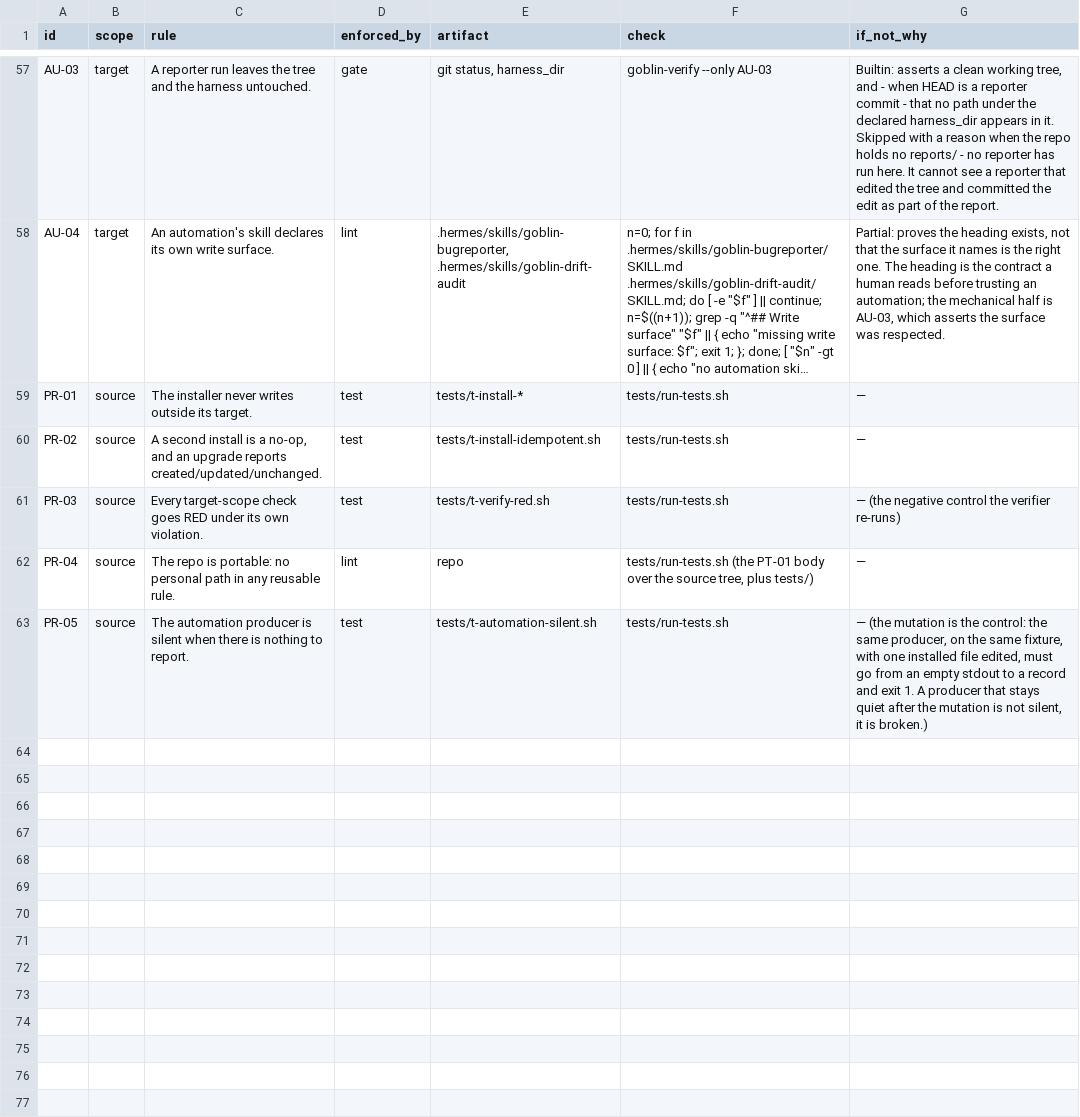
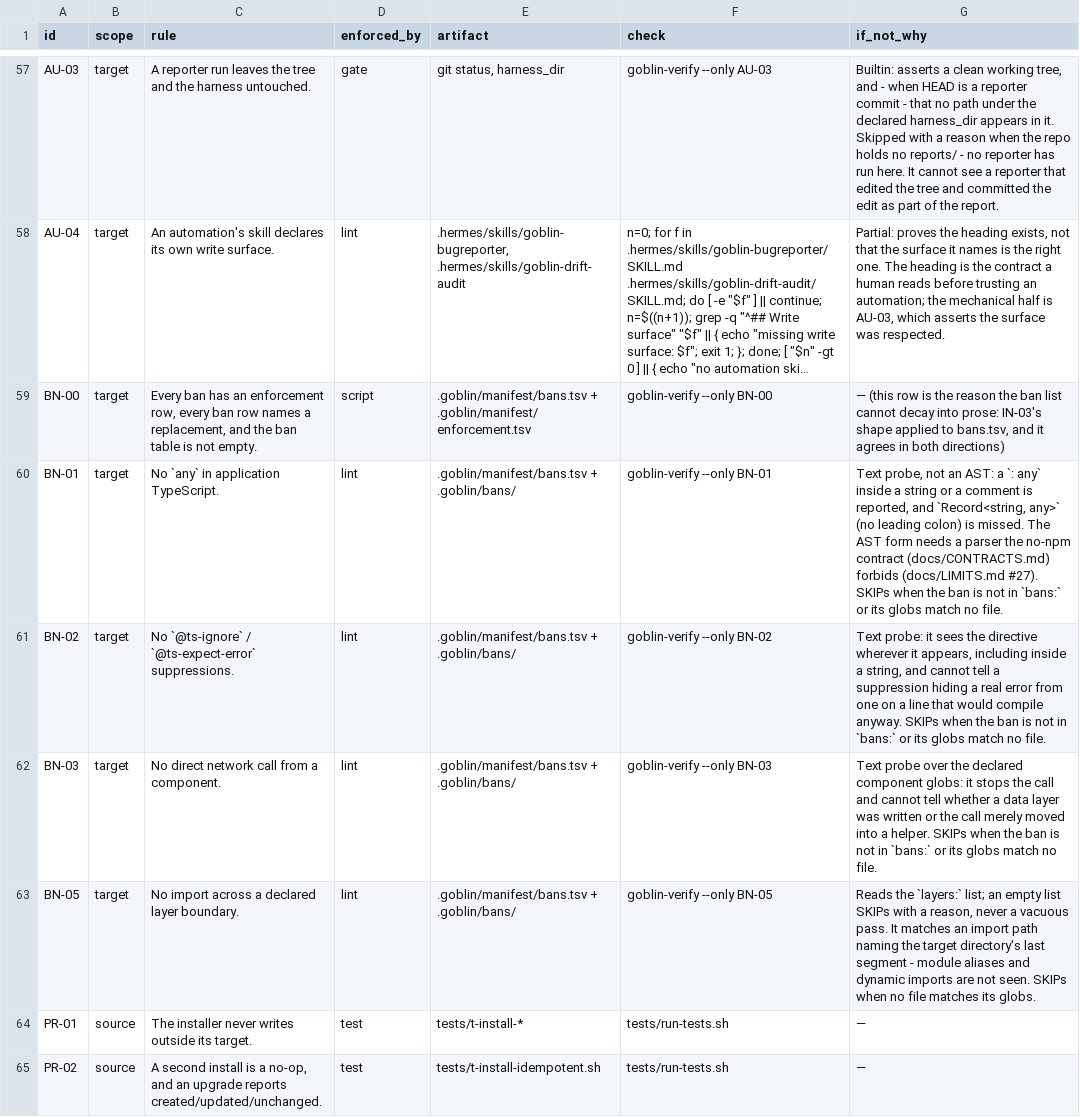
Before and after one commit to harveynguyen33/gobstack, a TSV file: manifest/enforcement.tsv, drawn as a sheet; only a part is shown, gaps mark what is left out; the shorter side is filled out with more unchanged rows; long unchanged cells end in …; the diff names each change by its address in the sheet, - before the commit and + after, or states it on an @@ line.

Commit message:
feat(G5): the ban list is a gate, not a wish
Dune rule 2 made mechanical: a ban without a mechanism is a wish, so the ban
table ships with a real command per row.

- manifest/bans.tsv + bin/goblin-bans + bans/ (engine, grep-ban.sh,
  layer-check.sh, README) install to .goblin/manifest/, .goblin/bin/ and
  .goblin/bans/.
- Five rows: BN-00 (coherence: every ban has a row, every row names a
  replacement, the table is not empty), BN-01 no `any`, BN-02 no
  @ts-ignore/@ts-expect-error, BN-03 no fetch() from a component, BN-05 no
  import across a declared layer boundary.
- Config gains bans: (which bans this project turns on; unlisted SKIPs with a
  reason), bans_exempt: and layers:. Class A/C turn on BN-01 BN-02 BN-05, E
  turns on BN-02, B/D on none.
- detect contract: 0 clean, 1 violated, 3 unreadable (SKIP with a reason), 2
  could not run (FAIL, never a pass). A missing/empty table fails closed.
- Probes are grep only (no npm, no AST, per docs/CONTRACTS.md), so BN-04 (the
  nine unnecessary-effect patterns) is deliberately unshipped and recorded in
  docs/LIMITS.md #27 instead of spending the last advisory slot.
- 68 controls in tests/t-verify-red.sh (one red per row plus the BN-05 SKIP
  case); every new assertion shown RED under its own violation.
- Fresh installs measured: A 42/0/9/11, B 37/0/8/17, C 42/0/9/11,
  E 41/0/9/12, all exit 0. enforcement.tsv 67 rules (62 target, 5 source).
- VERSION 0.3.0.

```diff
--- a/manifest/enforcement.tsv
+++ b/manifest/enforcement.tsv
+row 59: BN-00 | target | Every ban has an enforcement row, every ban row names a replacement, and the ban table is not empty. | script | .goblin/manifest/bans.tsv + .goblin/manifest/enforcement.tsv | goblin-verify --only BN-00 | — (this row is the reason the ban list cannot decay into prose: IN-03's shape applied to bans.tsv, and it agrees in both directions)
+row 60: BN-01 | target | No `any` in application TypeScript. | lint | .goblin/manifest/bans.tsv + .goblin/bans/ | goblin-verify --only BN-01 | Text probe, not an AST: a `: any` inside a string or a comment is reported, and `Record<string, any>` (no leading colon) is missed. The AST form needs a parser the no-npm contract (docs/CONTRACTS.md) forbids (docs/LIMITS.md #27). SKIPs when the ban is not in `bans:` or its globs match no file.
+row 61: BN-02 | target | No `@ts-ignore` / `@ts-expect-error` suppressions. | lint | .goblin/manifest/bans.tsv + .goblin/bans/ | goblin-verify --only BN-02 | Text probe: it sees the directive wherever it appears, including inside a string, and cannot tell a suppression hiding a real error from one on a line that would compile anyway. SKIPs when the ban is not in `bans:` or its globs match no file.
+row 62: BN-03 | target | No direct network call from a component. | lint | .goblin/manifest/bans.tsv + .goblin/bans/ | goblin-verify --only BN-03 | Text probe over the declared component globs: it stops the call and cannot tell whether a data layer was written or the call merely moved into a helper. SKIPs when the ban is not in `bans:` or its globs match no file.
+row 63: BN-05 | target | No import across a declared layer boundary. | lint | .goblin/manifest/bans.tsv + .goblin/bans/ | goblin-verify --only BN-05 | Reads the `layers:` list; an empty list SKIPs with a reason, never a vacuous pass. It matches an import path naming the target directory's last segment - module aliases and dynamic imports are not seen. SKIPs when no file matches its globs.
```
Also changed, not shown: 28 other files.
